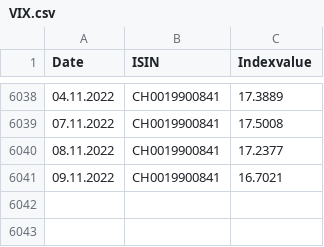
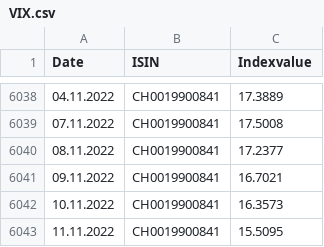
Before and after one commit to dankaufmann/f-curve, a CSV file: Data/VIX.csv, drawn as a sheet; only a part is shown, gaps mark what is left out; the diff names each change by its address in the sheet, - before the commit and + after, or states it on an @@ line.

```diff
--- a/Data/VIX.csv
+++ b/Data/VIX.csv
+row 6042: 10.11.2022 | CH0019900841 | 16.3573
+row 6043: 11.11.2022 | CH0019900841 | 15.5095
```
Also changed, not shown: Data/ForShort.csv, Data/ObligationsConf.csv, 41 other files.
